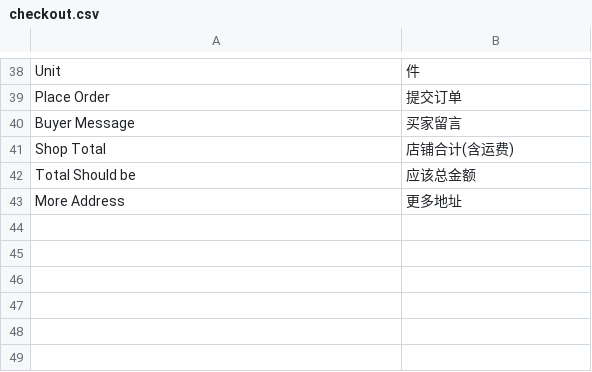
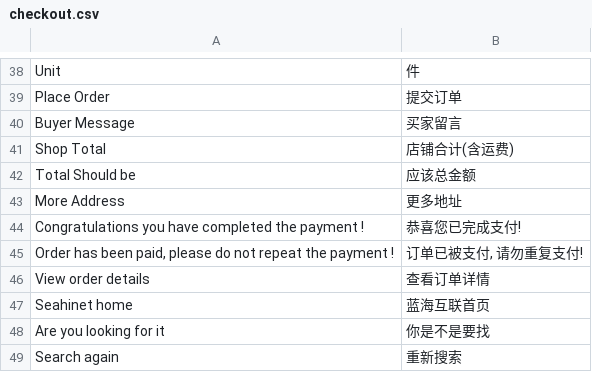
Before and after one commit to peachyang/py_website, a CSV file: app/i18n/zh-CN/checkout.csv, drawn as a sheet; only a part is shown, gaps mark what is left out.

Commit message:
Merge origin/master
Conflicts:
	app/code/Checkout/config/layout.yml

```diff
--- a/app/i18n/zh-CN/checkout.csv
+++ b/app/i18n/zh-CN/checkout.csv
@@ -43 +43,7 @@
 "More Address","更多地址"
+"Congratulations you have completed the payment !","恭喜您已完成支付!"
+"Order has been paid, please do not repeat the payment !","订单已被支付, 请勿重复支付!"
+"View order details","查看订单详情"
+"Seahinet home","蓝海互联首页"
+"Are you looking for it","你是不是要找"
+"Search again","重新搜索"
```
